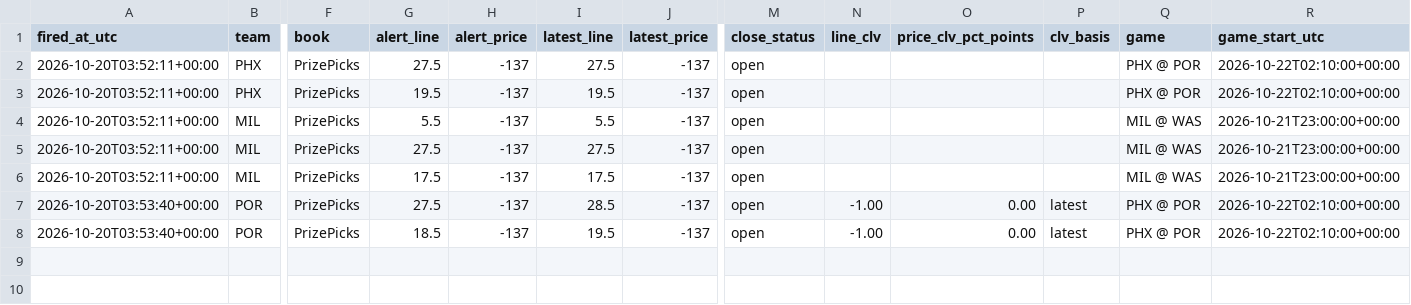
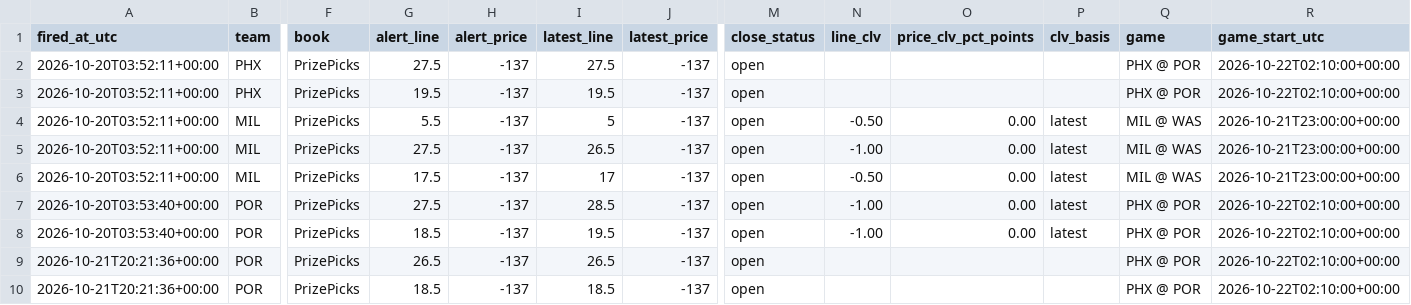
Before and after one commit to jriordan55/nba-news-scanner, a CSV file: data/clv.csv, drawn as a sheet; only a part is shown, gaps mark what is left out; rows hold the shown columns only; the diff names each change by its address in the sheet, - before the commit and + after, or states it on an @@ line.

```diff
--- a/data/clv.csv
+++ b/data/clv.csv
-I4 (latest_line): 5.5
+I4 (latest_line): 5
-N4 (line_clv): (empty)
+N4 (line_clv): -0.50
-O4:O6 (price_clv_pct_points): (empty)
+O4:O6 (price_clv_pct_points): 0.00
-P4:P6 (clv_basis): (empty)
+P4:P6 (clv_basis): latest
-I5 (latest_line): 27.5
+I5 (latest_line): 26.5
-N5 (line_clv): (empty)
+N5 (line_clv): -1.00
-I6 (latest_line): 17.5
+I6 (latest_line): 17
-N6 (line_clv): (empty)
+N6 (line_clv): -0.50
+row 9: 2026-10-21T20:21:36+00:00 | POR | PrizePicks | 26.5 | -137 | 26.5 | -137 | open |  |  |  | PHX @ POR | 2026-10-22T02:10:00+00:00
+row 10: 2026-10-21T20:21:36+00:00 | POR | PrizePicks | 18.5 | -137 | 18.5 | -137 | open |  |  |  | PHX @ POR | 2026-10-22T02:10:00+00:00
```
Also changed, not shown: 7 other files.
